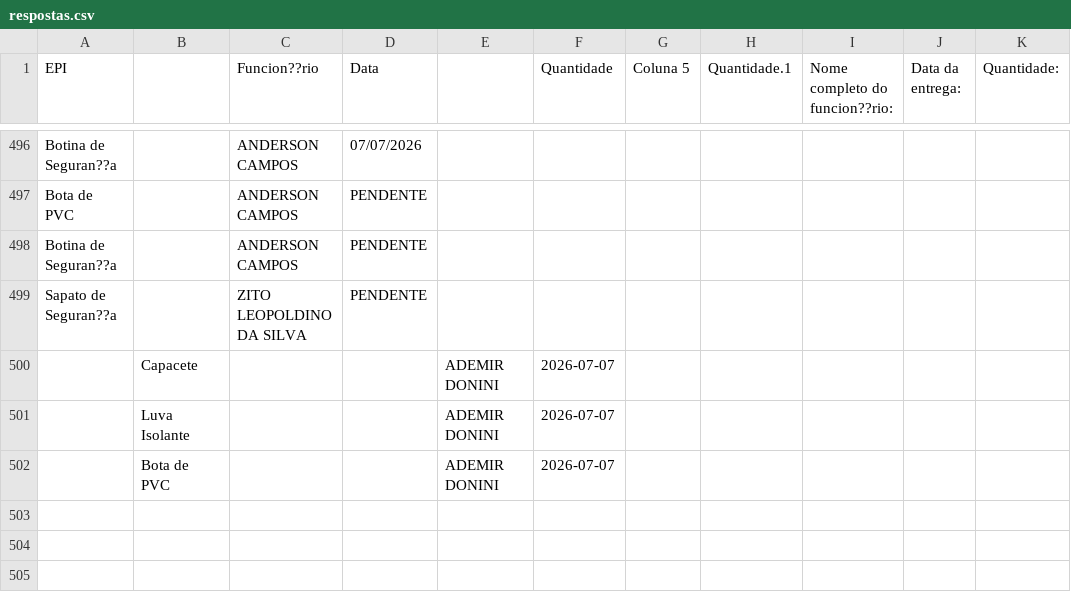
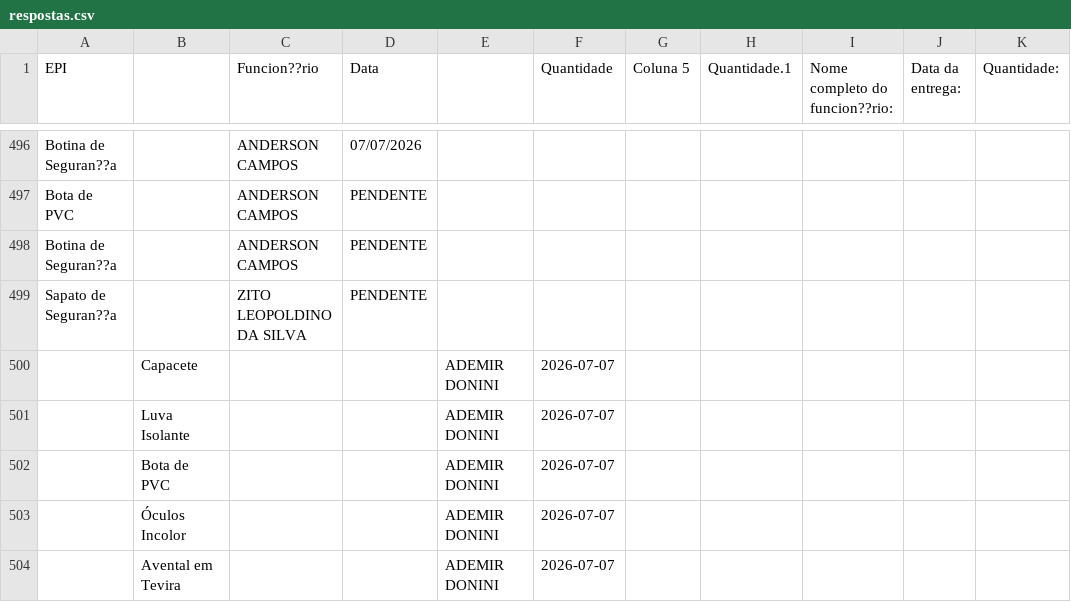
Before and after one commit to semasahst/sistema-epi, a CSV file: respostas.csv, drawn as a sheet; only a part is shown, gaps mark what is left out.

Commit message:
Atualização em lote: 2 registros

```diff
--- a/respostas.csv
+++ b/respostas.csv
@@ -502 +502,3 @@ Sapato de Seguran??a,,ZITO LEOPOLDINO DA SILVA,PENDENTE,,,,,,,
 ,Bota de PVC,,,ADEMIR DONINI,2026-07-07,,,,,
+,Óculos Incolor,,,ADEMIR DONINI,2026-07-07,,,,,
+,Avental em Tevira,,,ADEMIR DONINI,2026-07-07,,,,,
```
